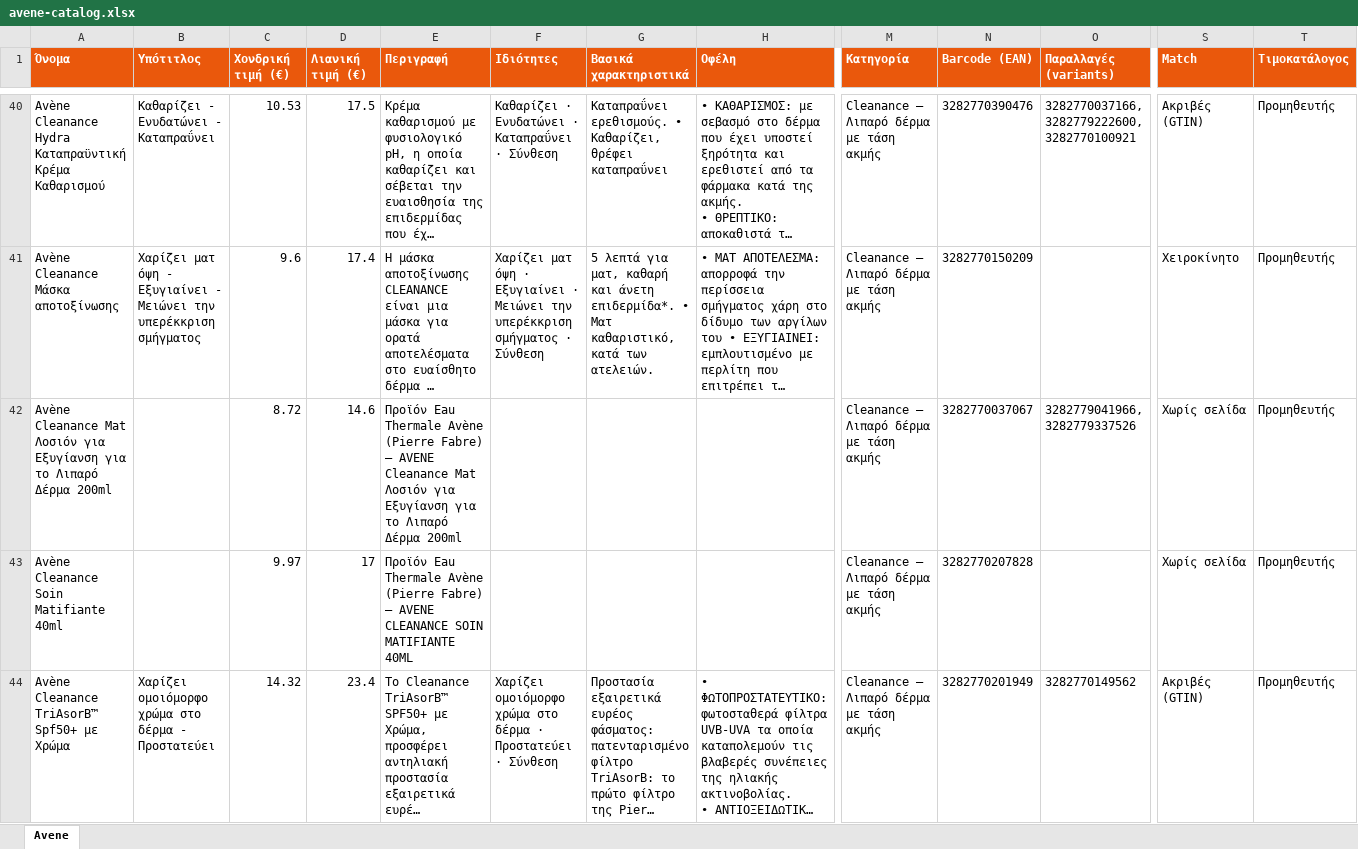
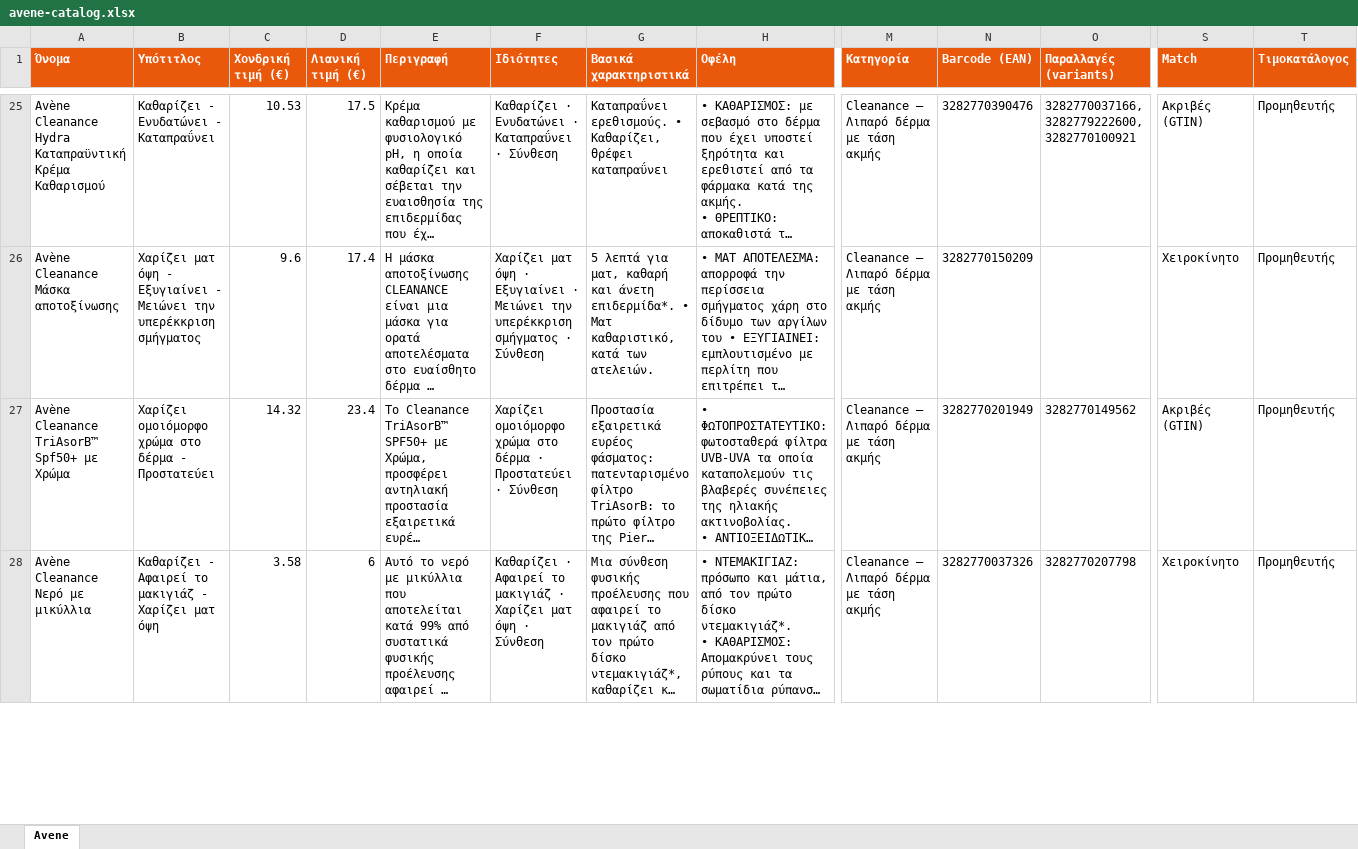
Before and after one commit to tasosnikitakis/sunscreens-, an Excel workbook: avene-catalog.xlsx, sheet Avene, drawn as a sheet; only a part is shown, gaps mark what is left out; the shorter side is filled out with more unchanged rows; long unchanged cells end in …; values as stored, in another font and other column widths than the file's, no borders; rows hold the shown columns only; the diff covers the shown part only; the diff names each change by its address in the sheet, - before the commit and + after, or states it on an @@ line.

```diff
--- a/avene-catalog.xlsx (sheet Avene)
+++ b/avene-catalog.xlsx (sheet Avene)
-row 42: Avène Cleanance Mat Λοσιόν για Εξυγίανση για το Λιπαρό Δέρμα 200ml |  | 8.72 | 14.6 | Προϊόν Eau Thermale Avène (Pierre Fabre) — AVENE Cleanance Mat Λοσιόν για Εξυγίανση για το Λιπαρό Δέρμα 200ml |  |  |  | Cleanance — Λιπαρό δέρμα με τάση ακμής | 3282770037067 | 3282779041966, 3282779337526 | Χωρίς σελίδα | Προμηθευτής
-row 43: Avène Cleanance Soin Matifiante 40ml |  | 9.97 | 17 | Προϊόν Eau Thermale Avène (Pierre Fabre) — AVENE CLEANANCE SOIN MATIFIANTE 40ML |  |  |  | Cleanance — Λιπαρό δέρμα με τάση ακμής | 3282770207828 |  | Χωρίς σελίδα | Προμηθευτής
```
Also changed, not shown: 70 removed rows elsewhere in this sheet, 7 other files.
